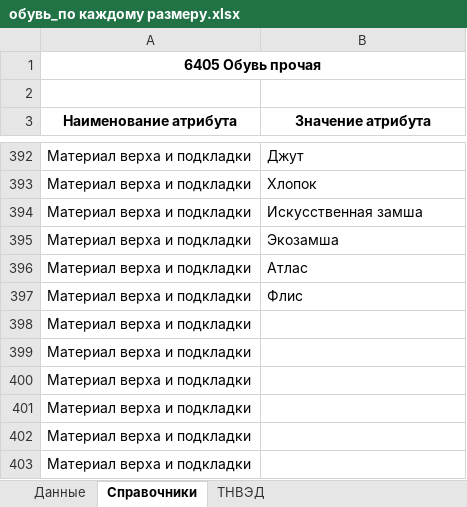
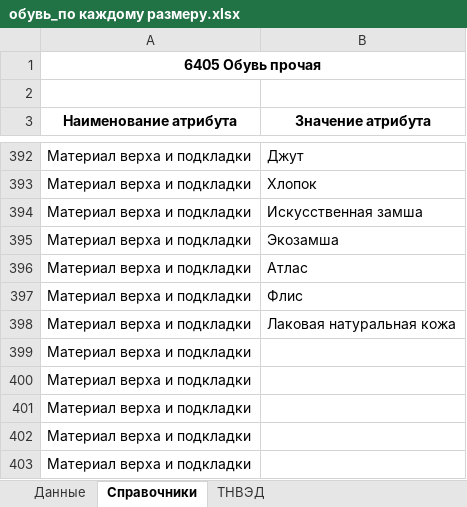
Before and after one commit to pychik/Markineris2.0.r, an Excel workbook: app/download_dir/system_files/обувь_по каждому размеру.xlsx, sheet Справочники, drawn as a sheet; only a part is shown, gaps mark what is left out; values as stored, in another font and other column widths than the file's, no borders; conditional formats not drawn; the diff names each change by its address in the sheet, - before the commit and + after, or states it on an @@ line.

Commit message:
Add patent natural leather to shoe materials and Excel templates

```diff
--- a/app/download_dir/system_files/обувь_по каждому размеру.xlsx (sheet Справочники)
+++ b/app/download_dir/system_files/обувь_по каждому размеру.xlsx (sheet Справочники)
-B398 (Значение атрибута): (empty)
+B398 (Значение атрибута): Лаковая натуральная кожа
```
Also changed, not shown: app/download_dir/system_files/обувь_по коробам.xlsx, 1 other file.
